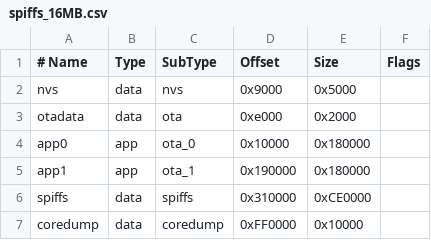
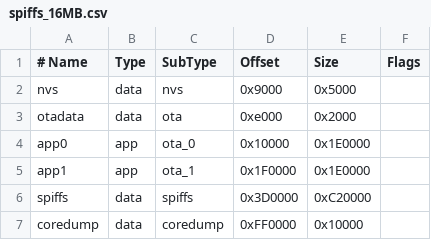
Before and after one commit to EmileSpecialProducts/ESP-RedCanary, a CSV file: partitions/spiffs_16MB.csv, drawn as a sheet.

Commit message:
Changed the partition size

```diff
--- a/partitions/spiffs_16MB.csv
+++ b/partitions/spiffs_16MB.csv
@@ -3,5 +3,5 @@ nvs,      data, nvs,     0x9000,  0x5000,
 otadata,  data, ota,     0xe000,  0x2000,
-app0,     app,  ota_0,   0x10000, 0x180000,
-app1,     app,  ota_1,   0x190000,0x180000,
-spiffs,   data, spiffs,  0x310000,0xCE0000,
+app0,     app,  ota_0,   0x10000, 0x1E0000,
+app1,     app,  ota_1,   0x1F0000,0x1E0000,
+spiffs,   data, spiffs,  0x3D0000,0xC20000,
 coredump, data, coredump,0xFF0000,0x10000,
```
Also changed, not shown: partitions/spiffs_32MB.csv, partitions/spiffs_4MB.csv, 1 other file.
